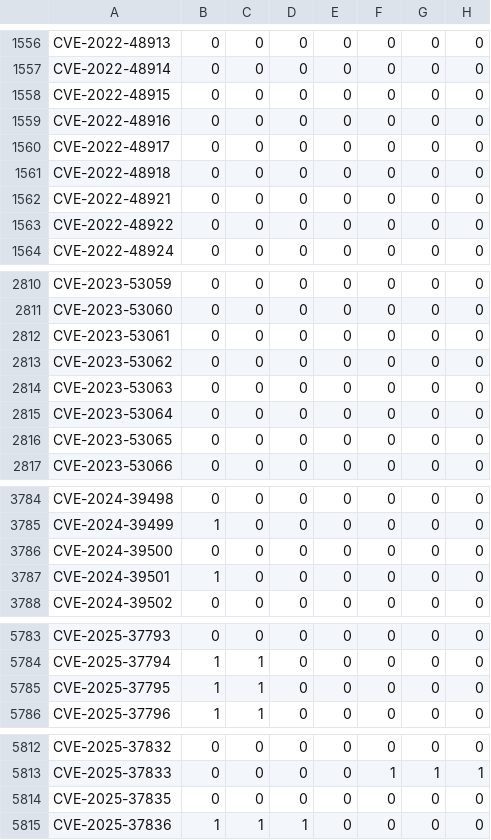
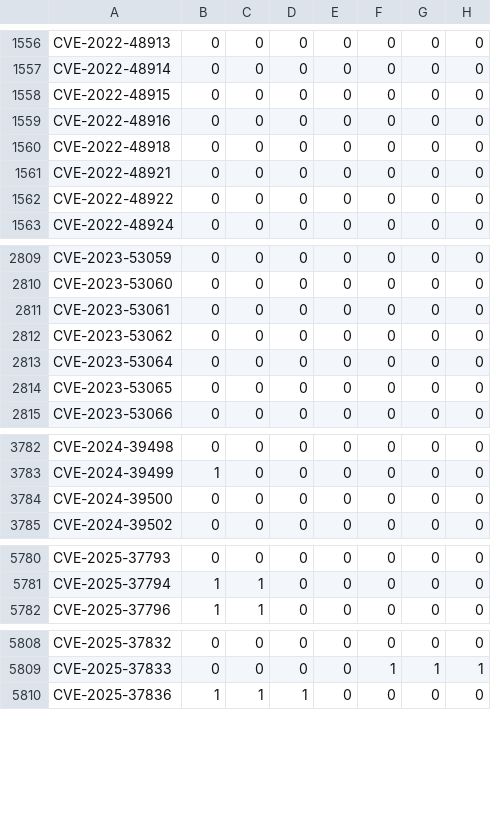
Before and after one commit to sirdarckcat/linux-queries, a CSV file: backports.csv, drawn as a sheet; only a part is shown, gaps mark what is left out.

```diff
--- a/backports.csv
+++ b/backports.csv
@@ -1559,3 +1559,2 @@ CVE-2022-48915,0,0,0,0,0,0,0
 CVE-2022-48916,0,0,0,0,0,0,0
-CVE-2022-48917,0,0,0,0,0,0,0
 CVE-2022-48918,0,0,0,0,0,0,0
@@ -2813,3 +2812,2 @@ CVE-2023-53061,0,0,0,0,0,0,0
 CVE-2023-53062,0,0,0,0,0,0,0
-CVE-2023-53063,0,0,0,0,0,0,0
 CVE-2023-53064,0,0,0,0,0,0,0
@@ -3786,3 +3784,2 @@ CVE-2024-39499,1,0,0,0,0,0,0
 CVE-2024-39500,0,0,0,0,0,0,0
-CVE-2024-39501,1,0,0,0,0,0,0
 CVE-2024-39502,0,0,0,0,0,0,0
@@ -5784,3 +5781,2 @@ CVE-2025-37793,0,0,0,0,0,0,0
 CVE-2025-37794,1,1,0,0,0,0,0
-CVE-2025-37795,1,1,0,0,0,0,0
 CVE-2025-37796,1,1,0,0,0,0,0
@@ -5813,3 +5809,2 @@ CVE-2025-37832,0,0,0,0,0,0,0
 CVE-2025-37833,0,0,0,0,1,1,1
-CVE-2025-37835,0,0,0,0,0,0,0
 CVE-2025-37836,1,1,1,0,0,0,0
```
